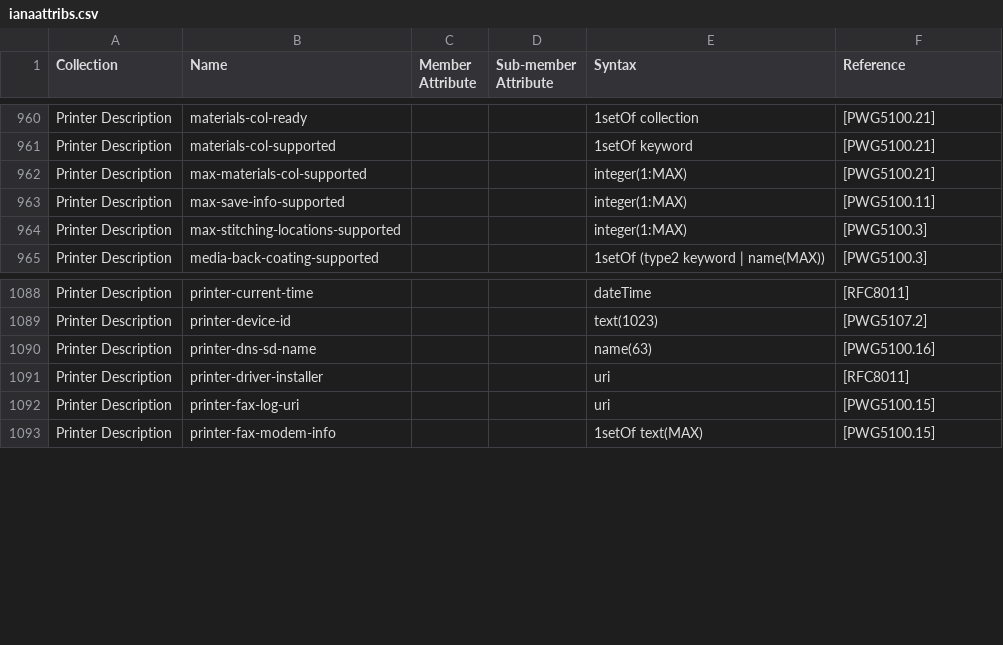
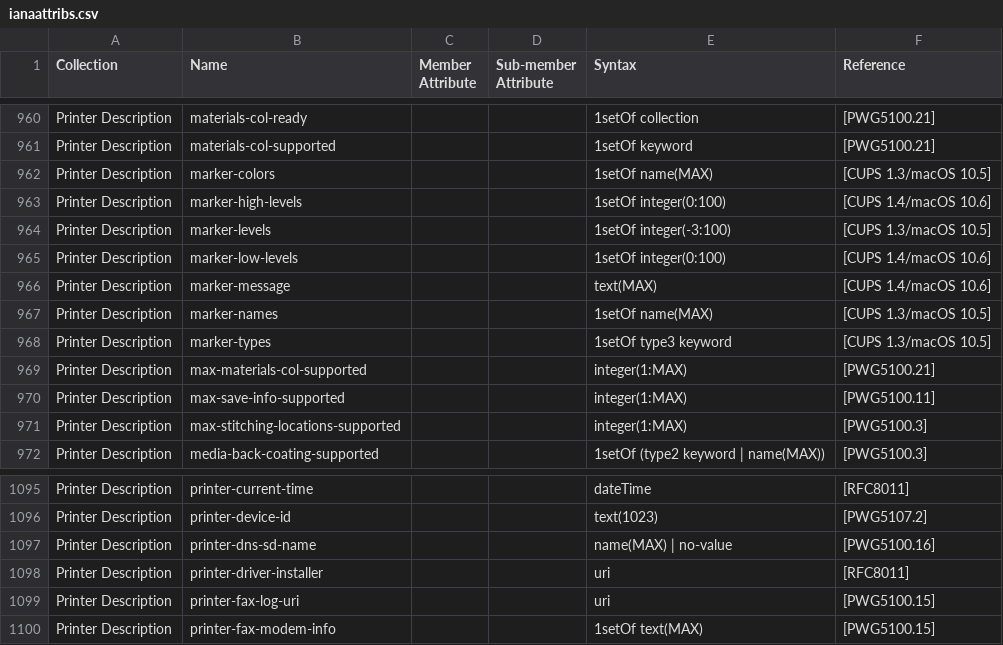
Before and after one commit to bdodge/bnet, a CSV file: bipp/ianaimport/ianaattribs.csv, drawn as a sheet; only a part is shown, gaps mark what is left out.

Commit message:
add type3 to iana parsing, add check on host header, add marker color table

```diff
--- a/bipp/ianaimport/ianaattribs.csv
+++ b/bipp/ianaimport/ianaattribs.csv
@@ -961,2 +961,9 @@ Printer Description,materials-col-ready,,,1setOf collection,[PWG5100.21]
 Printer Description,materials-col-supported,,,1setOf keyword,[PWG5100.21]
+Printer Description,marker-colors,,,1setOf name(MAX),[CUPS 1.3/macOS 10.5]
+Printer Description,marker-high-levels,,,1setOf integer(0:100),[CUPS 1.4/macOS 10.6]
+Printer Description,marker-levels,,,1setOf integer(-3:100),[CUPS 1.3/macOS 10.5]
+Printer Description,marker-low-levels,,,1setOf integer(0:100),[CUPS 1.4/macOS 10.6]
+Printer Description,marker-message,,,text(MAX),[CUPS 1.4/macOS 10.6]
+Printer Description,marker-names,,,1setOf name(MAX),[CUPS 1.3/macOS 10.5]
+Printer Description,marker-types,,,1setOf type3 keyword,[CUPS 1.3/macOS 10.5]
 Printer Description,max-materials-col-supported,,,integer(1:MAX),[PWG5100.21]
@@ -1089,3 +1096,3 @@ Printer Description,printer-current-time,,,dateTime,[RFC8011]
 Printer Description,printer-device-id,,,text(1023),[PWG5107.2]
-Printer Description,printer-dns-sd-name,,,name(63),[PWG5100.16]
+Printer Description,printer-dns-sd-name,,,name(MAX) | no-value,[PWG5100.16]
 Printer Description,printer-driver-installer,,,uri,[RFC8011]
```
Also changed, not shown: 8 other files.
